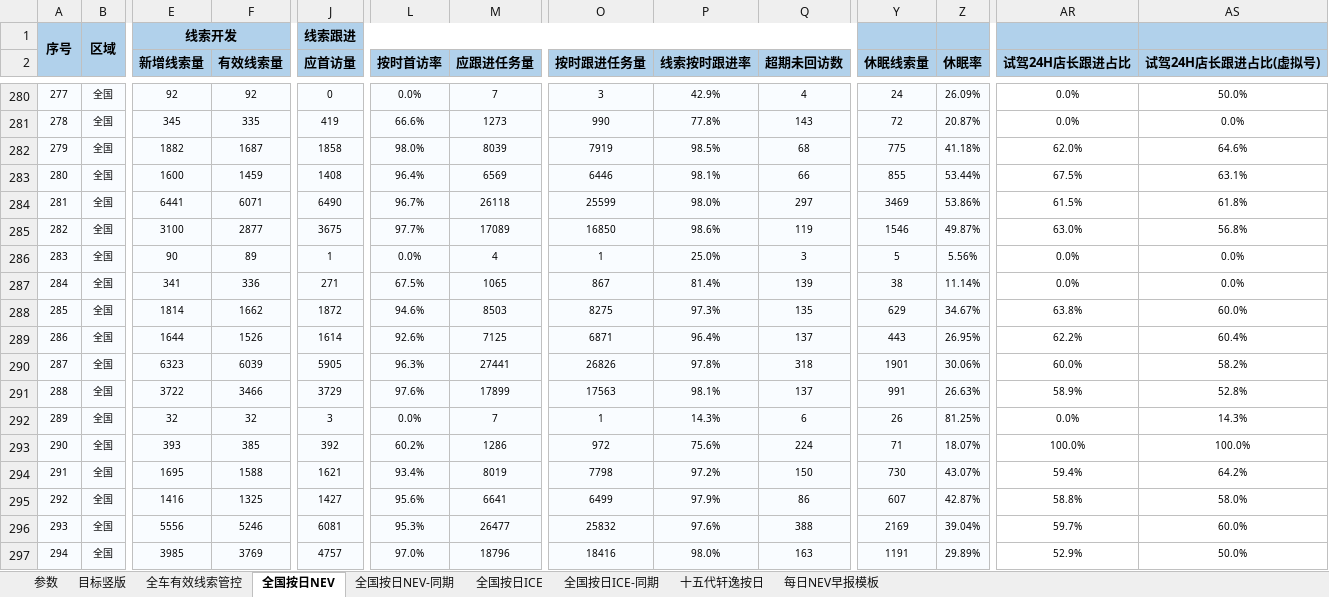
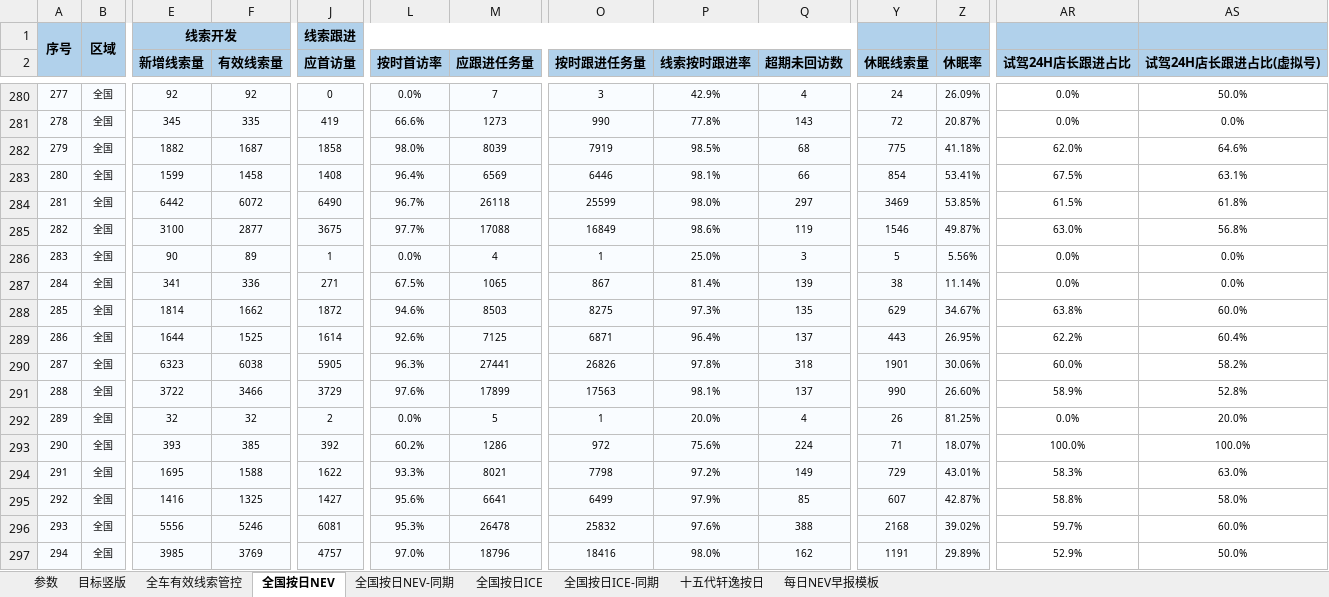
Before and after one commit to Django604/AI_Digest, an Excel workbook: data/source/NEV+ICE_xsai.xlsm, sheet 全国按日NEV, drawn as a sheet; only a part is shown, gaps mark what is left out; values as stored, in another font and other column widths than the file's, no borders; the diff covers the shown part only; the diff names each change by its address in the sheet, - before the commit and + after, or states it on an @@ line.

Commit message:
Auto publish dashboard data 2026-08-18 (silent)

```diff
--- a/data/source/NEV+ICE_xsai.xlsm (sheet 全国按日NEV)
+++ b/data/source/NEV+ICE_xsai.xlsm (sheet 全国按日NEV)
-E283 (新增线索量): 1600
+E283 (新增线索量): 1599
-F283 (有效线索量): 1459
+F283 (有效线索量): 1458
-Y283 (休眠线索量): 855
+Y283 (休眠线索量): 854
-Z283 (休眠率): 53.44%
+Z283 (休眠率): 53.41%
-E284 (新增线索量): 6441
+E284 (新增线索量): 6442
-F284 (有效线索量): 6071
+F284 (有效线索量): 6072
-Z284 (休眠率): 53.86%
+Z284 (休眠率): 53.85%
-M285 (应跟进任务量): 17089
+M285 (应跟进任务量): 17088
-O285 (按时跟进任务量): 16850
+O285 (按时跟进任务量): 16849
-F289 (有效线索量): 1526
+F289 (有效线索量): 1525
-F290 (有效线索量): 6039
+F290 (有效线索量): 6038
-Y291 (休眠线索量): 991
+Y291 (休眠线索量): 990
-Z291 (休眠率): 26.63%
+Z291 (休眠率): 26.60%
-J292 (应首访量): 3
+J292 (应首访量): 2
-M292 (应跟进任务量): 7
+M292 (应跟进任务量): 5
-P292 (线索按时跟进率): 14.3%
+P292 (线索按时跟进率): 20.0%
-Q292 (超期未回访数): 6
+Q292 (超期未回访数): 4
-AS292 (试驾24H店长跟进占比(虚拟号)): 14.3%
+AS292 (试驾24H店长跟进占比(虚拟号)): 20.0%
-J294 (应首访量): 1621
+J294 (应首访量): 1622
-L294 (按时首访率): 93.4%
+L294 (按时首访率): 93.3%
-M294 (应跟进任务量): 8019
+M294 (应跟进任务量): 8021
-Q294 (超期未回访数): 150
+Q294 (超期未回访数): 149
-Y294 (休眠线索量): 730
+Y294 (休眠线索量): 729
-Z294 (休眠率): 43.07%
+Z294 (休眠率): 43.01%
-AR294 (试驾24H店长跟进占比): 59.4%
+AR294 (试驾24H店长跟进占比): 58.3%
-AS294 (试驾24H店长跟进占比(虚拟号)): 64.2%
+AS294 (试驾24H店长跟进占比(虚拟号)): 63.0%
-Q295 (超期未回访数): 86
+Q295 (超期未回访数): 85
-M296 (应跟进任务量): 26477
+M296 (应跟进任务量): 26478
-Y296 (休眠线索量): 2169
+Y296 (休眠线索量): 2168
-Z296 (休眠率): 39.04%
+Z296 (休眠率): 39.02%
-Q297 (超期未回访数): 163
+Q297 (超期未回访数): 162
```
Also changed, not shown: 187 edited cells elsewhere in this sheet, data/source/NEV+ICE_ldai.xlsm, 5 other files.
